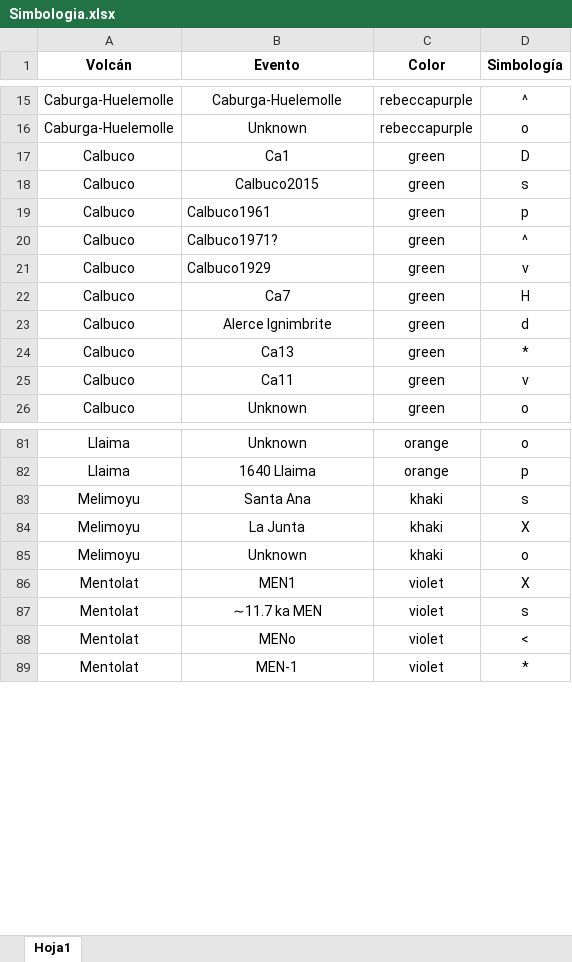
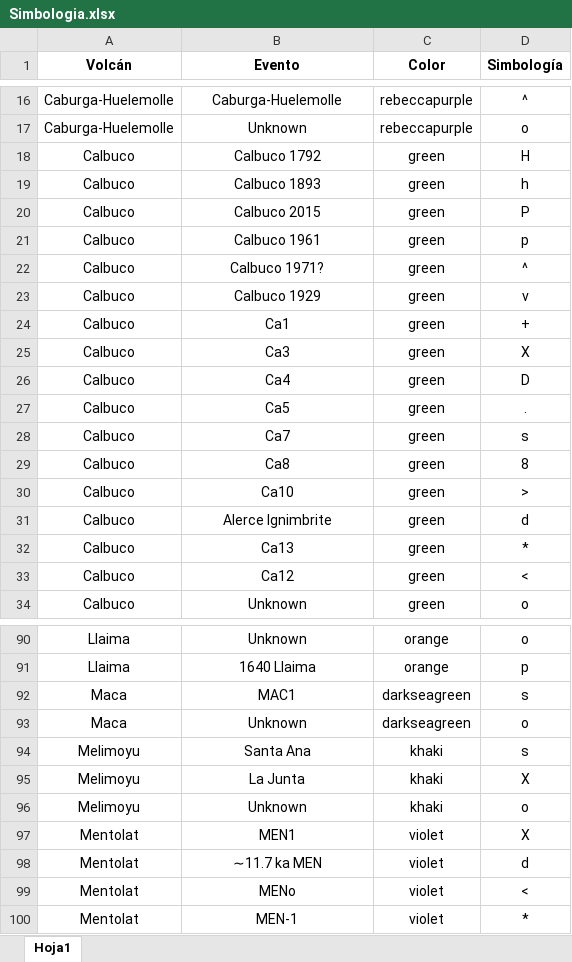
Before and after one commit to winsa24/TefroDataBase, an Excel workbook: Scripts/Simbologia.xlsx, sheet Hoja1, drawn as a sheet; only a part is shown, gaps mark what is left out; values as stored, in another font and other column widths than the file's, no borders; addresses are those after the commit; the diff covers the shown part only; the diff names each change by its address in the sheet, - before the commit and + after, or states it on an @@ line.

```diff
--- a/Scripts/Simbologia.xlsx (sheet Hoja1)
+++ b/Scripts/Simbologia.xlsx (sheet Hoja1)
-B18 (Evento): Ca1
+B18 (Evento): Calbuco 1792
-D18 (Simbología): D
+D18 (Simbología): H
+row 19: Calbuco | Calbuco 1893 | green | h
-B20 (Evento): Calbuco2015
+B20 (Evento): Calbuco 2015
-D20 (Simbología): s
+D20 (Simbología): P
-B21 (Evento): Calbuco1961
+B21 (Evento): Calbuco 1961
-B21:B23 alignment: left
+B21:B23 alignment: center
-B22 (Evento): Calbuco1971?
+B22 (Evento): Calbuco 1971?
-B23 (Evento): Calbuco1929
+B23 (Evento): Calbuco 1929
+row 24: Calbuco | Ca1 | green | +
+row 25: Calbuco | Ca3 | green | X
+row 26: Calbuco | Ca4 | green | D
+row 27: Calbuco | Ca5 | green | .
-D28 (Simbología): H
+D28 (Simbología): s
+row 29: Calbuco | Ca8 | green | 8
+row 30: Calbuco | Ca10 | green | >
-B33 (Evento): Ca11
+B33 (Evento): Ca12
-D33 (Simbología): v
+D33 (Simbología): <
+row 92: Maca | MAC1 | darkseagreen | s
+row 93: Maca | Unknown | darkseagreen | o
-D98 (Simbología): s
+D98 (Simbología): d
```
Also changed, not shown: 2 added rows elsewhere in this sheet, Scripts/Volcanes.xlsx, 2 other files.
